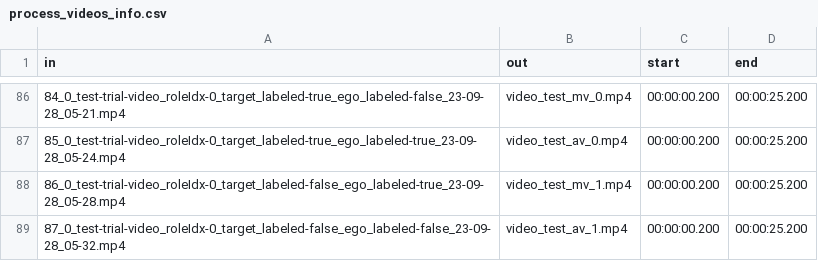
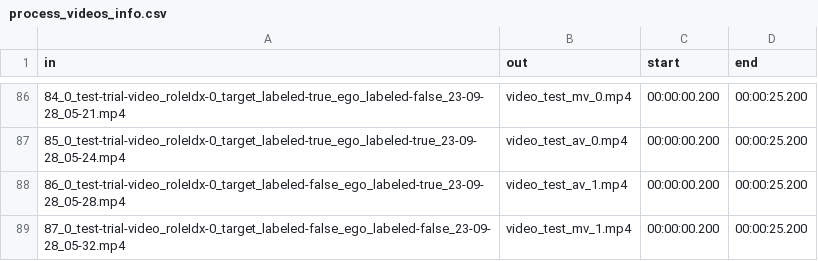
Before and after one commit to gip58/cyclist-distance-crowdsourced, a CSV file: trust/preparation/process_videos_info.csv, drawn as a sheet; only a part is shown, gaps mark what is left out.

Commit message:
fix info mistakes&update test videos

```diff
--- a/trust/preparation/process_videos_info.csv
+++ b/trust/preparation/process_videos_info.csv
@@ -87,3 +87,3 @@ in,out,start,end
 85_0_test-trial-video_roleIdx-0_target_labeled-true_ego_labeled-true_23-09-28_05-24.mp4,video_test_av_0.mp4,00:00:00.200,00:00:25.200
-86_0_test-trial-video_roleIdx-0_target_labeled-false_ego_labeled-true_23-09-28_05-28.mp4,video_test_mv_1.mp4,00:00:00.200,00:00:25.200
-87_0_test-trial-video_roleIdx-0_target_labeled-false_ego_labeled-false_23-09-28_05-32.mp4,video_test_av_1.mp4,00:00:00.200,00:00:25.200
+86_0_test-trial-video_roleIdx-0_target_labeled-false_ego_labeled-true_23-09-28_05-28.mp4,video_test_av_1.mp4,00:00:00.200,00:00:25.200
+87_0_test-trial-video_roleIdx-0_target_labeled-false_ego_labeled-false_23-09-28_05-32.mp4,video_test_mv_1.mp4,00:00:00.200,00:00:25.200
```
Also changed, not shown: 4 other files.
